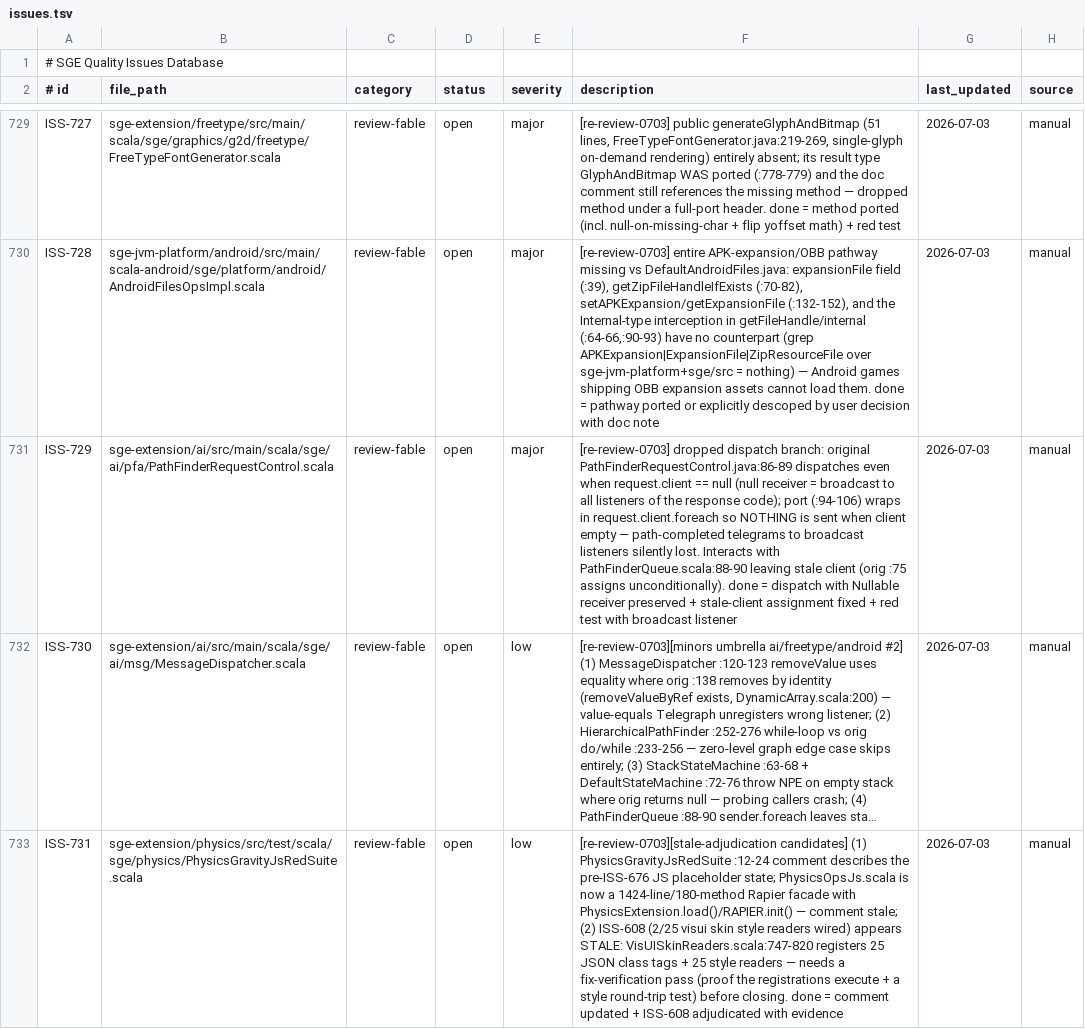
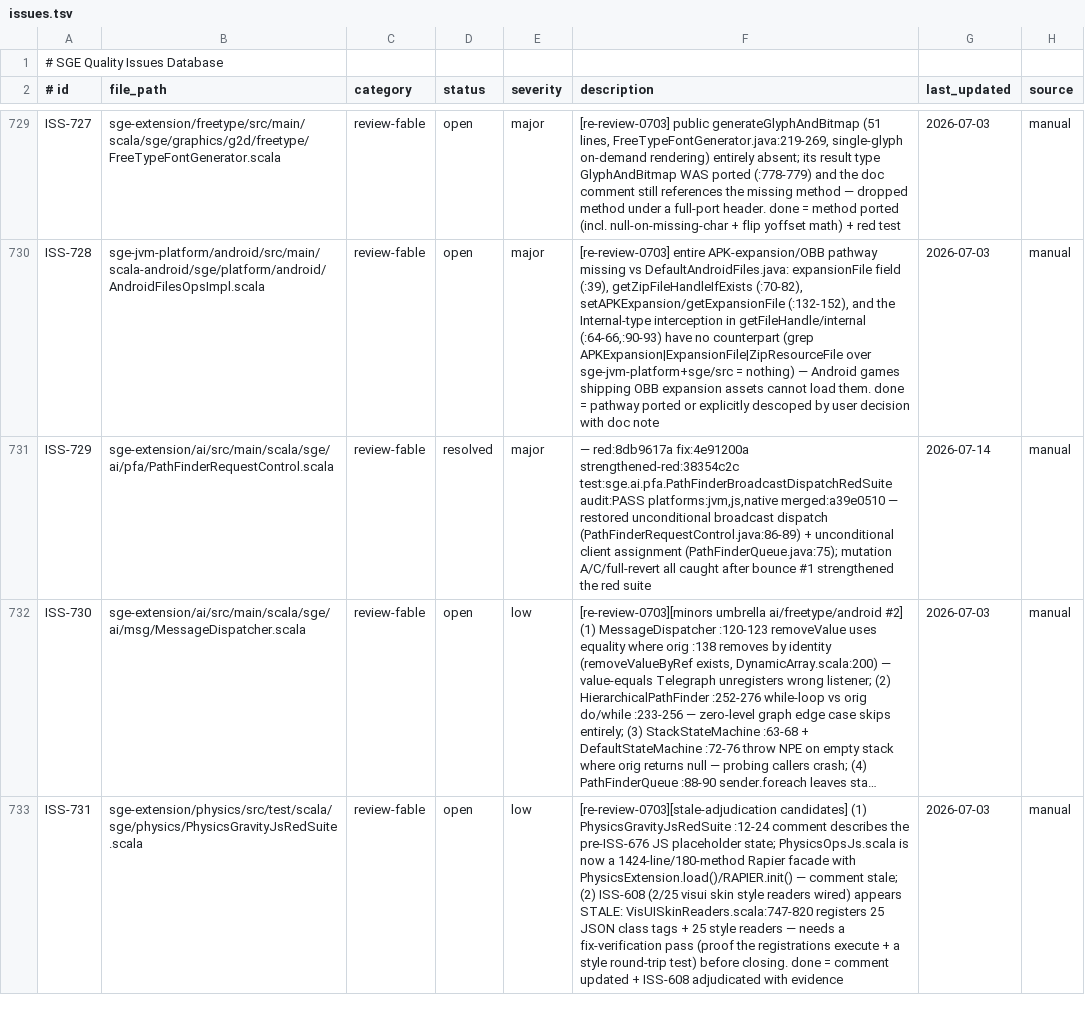
Before and after one commit to kubuszok/sge, a TSV file: .rescale/data/issues.tsv, drawn as a sheet; only a part is shown, gaps mark what is left out; long unchanged cells end in …; the diff names each change by its address in the sheet, - before the commit and + after, or states it on an @@ line.

Commit message:
campaign: resolve ISS-729 + ratchet --update open_review 31->28
ISS-729 (broadcast dispatch) resolved via full pipeline (red 8db9617a, fix
4e91200a, strengthened-red 38354c2c after auditor bounce #1, audit PASS,
merged a39e0510). This iteration resolved ISS-706/721/729 (review-fable) so
open_review_issues improved 31->28; shortcut_hits unchanged at 516.

```diff
--- a/.rescale/data/issues.tsv
+++ b/.rescale/data/issues.tsv
-D731 (status): open
+D731 (status): resolved
-F731 (description): [re-review-0703] dropped dispatch branch: original PathFinderRequestControl.java:86-89 dispatches even when request.client == null (null receiver = broadcast to all listeners of the response code); port (:94-106) wraps in request.client.foreach so NOTHING is sent when client empty — path-completed telegrams to broadcast listeners silently lost. Interacts with PathFinderQueue.scala:88-90 leaving stale client (orig :75 assigns unconditionally). done = dispatch with Nullable receiver preserved + stale-client assignment fixed + red test with broadcast listener
+F731 (description): — red:8db9617a fix:4e91200a strengthened-red:38354c2c test:sge.ai.pfa.PathFinderBroadcastDispatchRedSuite audit:PASS platforms:jvm,js,native merged:a39e0510 — restored unconditional broadcast dispatch (PathFinderRequestControl.java:86-89) + unconditional client assignment (PathFinderQueue.java:75); mutation A/C/full-revert all caught after bounce #1 strengthened the red suite
-G731 (last_updated): 2026-07-03
+G731 (last_updated): 2026-07-14
```
Also changed, not shown: .rescale/data/remediation-baseline.tsv.
